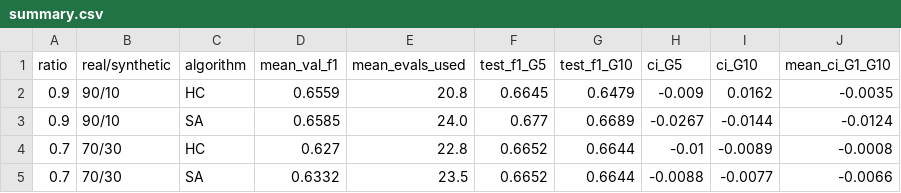
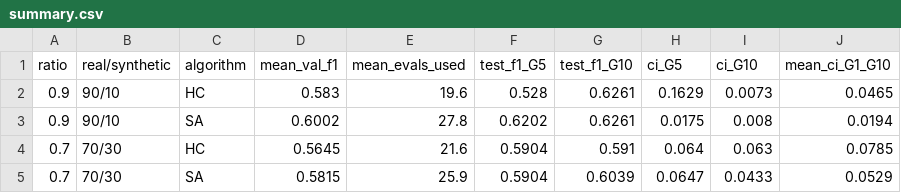
Before and after one commit to Ramprasath-0103/blackmirror, a CSV file: results/summary.csv, drawn as a sheet; only a part is shown; the diff covers the shown part only.

```diff
--- a/results/summary.csv
+++ b/results/summary.csv
@@ -1,5 +1,5 @@
 ratio,real/synthetic,algorithm,mean_val_f1,mean_evals_used,test_f1_G5,test_f1_G10,ci_G5,ci_G10,mean_ci_G1_G10
-0.9,90/10,HC,0.6559,20.8,0.6645,0.6479,-0.009,0.0162,-0.0035
-0.9,90/10,SA,0.6585,24.0,0.677,0.6689,-0.0267,-0.0144,-0.0124
-0.7,70/30,HC,0.627,22.8,0.6652,0.6644,-0.01,-0.0089,-0.0008
-0.7,70/30,SA,0.6332,23.5,0.6652,0.6644,-0.0088,-0.0077,-0.0066
+0.9,90/10,HC,0.583,19.6,0.528,0.6261,0.1629,0.0073,0.0465
+0.9,90/10,SA,0.6002,27.8,0.6202,0.6261,0.0175,0.008,0.0194
+0.7,70/30,HC,0.5645,21.6,0.5904,0.591,0.064,0.063,0.0785
+0.7,70/30,SA,0.5815,25.9,0.5904,0.6039,0.0647,0.0433,0.0529
```
Also changed, not shown: 14 edited cells elsewhere in this file, results/collapse_index.csv, results/results.csv, 11 other files.
